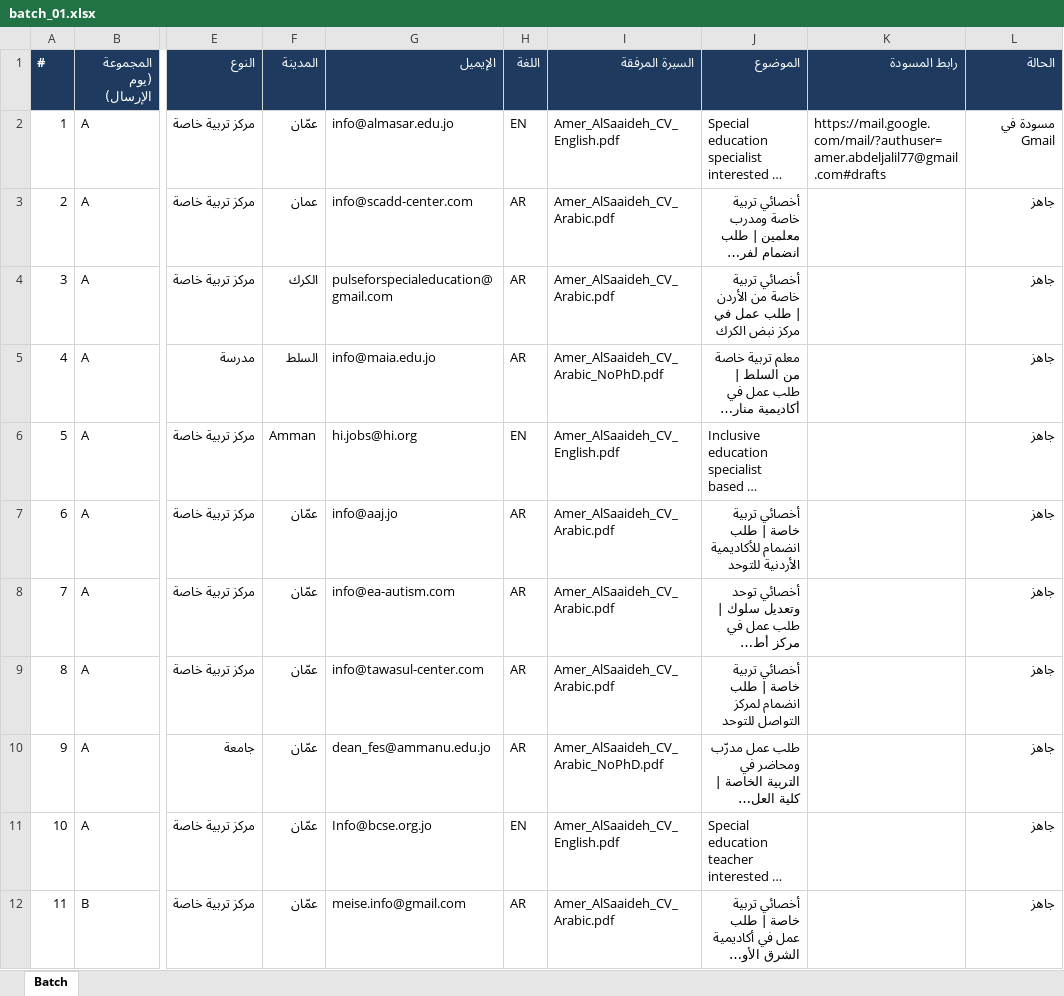
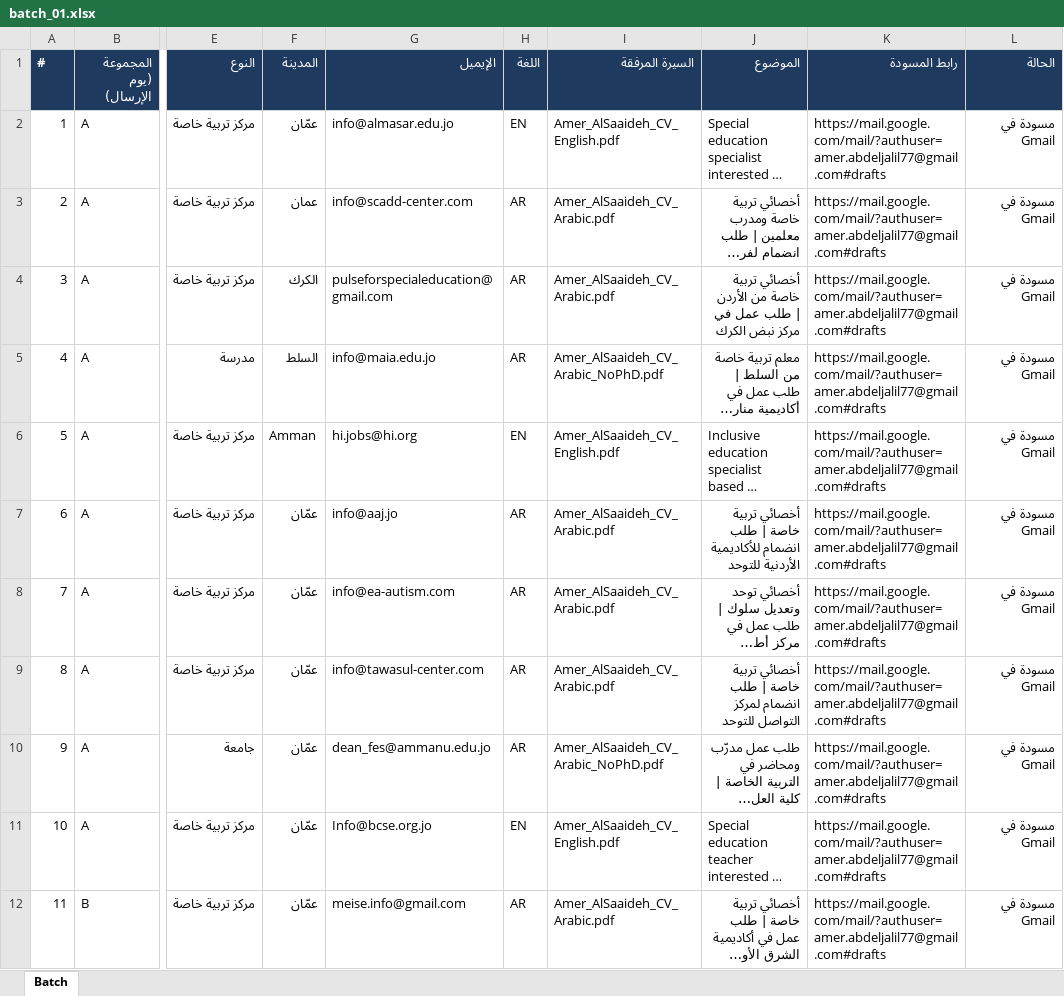
Before and after one commit to apptawfeer-blip/Job-application-11, an Excel workbook: output/drafts/batch_01.xlsx, sheet Batch, drawn as a sheet; only a part is shown, gaps mark what is left out; long unchanged cells end in …; values as stored, in another font and other column widths than the file's, no borders; the diff covers the shown part only; the diff names each change by its address in the sheet, - before the commit and + after, or states it on an @@ line.

```diff
--- a/output/drafts/batch_01.xlsx (sheet Batch)
+++ b/output/drafts/batch_01.xlsx (sheet Batch)
-K3:K12 (رابط المسودة): (empty)
+K3:K12 (رابط المسودة): https://mail.google.com/mail/?authuser=amer.abdeljalil77@gmail.com#drafts
-L3:L12 (الحالة): جاهز
+L3:L12 (الحالة): مسودة في Gmail
```
Also changed, not shown: 18 edited cells elsewhere in this sheet, output/issues_log.xlsx, 1 other file.
